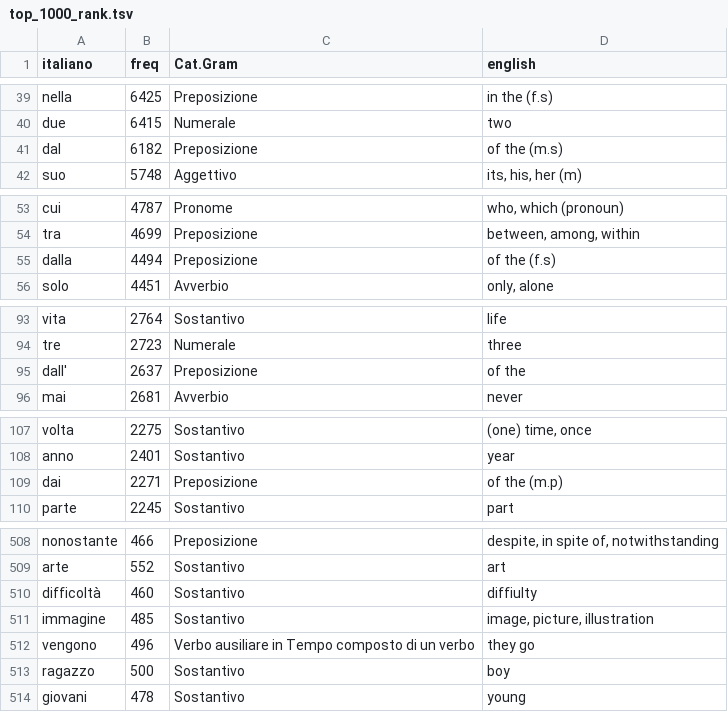
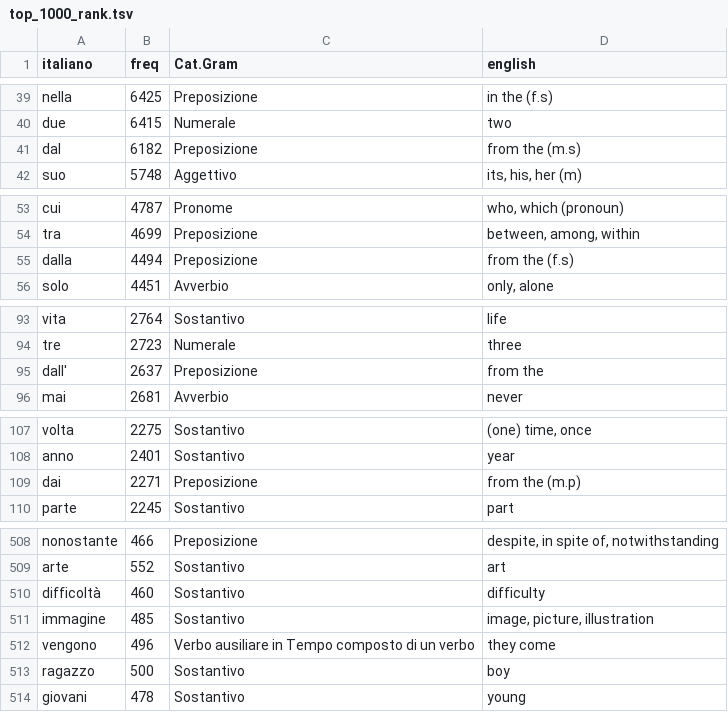
Before and after one commit to mhamilt/top-1000-colfis-anki-deck, a TSV file: tsv/top_1000_rank.tsv, drawn as a sheet; only a part is shown, gaps mark what is left out; the diff covers the shown part only.

Commit message:
typos in #1

```diff
--- a/tsv/top_1000_rank.tsv
+++ b/tsv/top_1000_rank.tsv
@@ -40,3 +40,3 @@ nella	6425	Preposizione	in the (f.s)
 due	6415	Numerale	two
-dal	6182	Preposizione	of the (m.s)
+dal	6182	Preposizione	from the (m.s)
 suo	5748	Aggettivo	its, his, her (m)
@@ -54,3 +54,3 @@ cui	4787	Pronome	who, which (pronoun)
 tra	4699	Preposizione	between, among, within
-dalla	4494	Preposizione	of the (f.s)
+dalla	4494	Preposizione	from the (f.s)
 solo	4451	Avverbio	only, alone
@@ -94,3 +94,3 @@ vita	2764	Sostantivo	life
 tre	2723	Numerale	three
-dall'	2637	Preposizione	of the
+dall'	2637	Preposizione	from the
 mai	2681	Avverbio	never
@@ -108,3 +108,3 @@ volta	2275	Sostantivo	(one) time, once
 anno	2401	Sostantivo	year
-dai	2271	Preposizione	of the (m.p)
+dai	2271	Preposizione	from the (m.p)
 parte	2245	Sostantivo	part
@@ -509,5 +509,5 @@ nonostante	466	Preposizione	despite, in spite of, notwithstanding
 arte	552	Sostantivo	art
-difficoltà	460	Sostantivo	diffiulty
+difficoltà	460	Sostantivo	difficulty
 immagine	485	Sostantivo	image, picture, illustration
-vengono	496	Verbo ausiliare in Tempo composto di un verbo	they go
+vengono	496	Verbo ausiliare in Tempo composto di un verbo	they come
 ragazzo	500	Sostantivo	boy
```
Also changed, not shown: 3 edited cells elsewhere in this file, tsv/top_1000_freq.tsv, tsv/top_1000_wiktionary.tsv.
